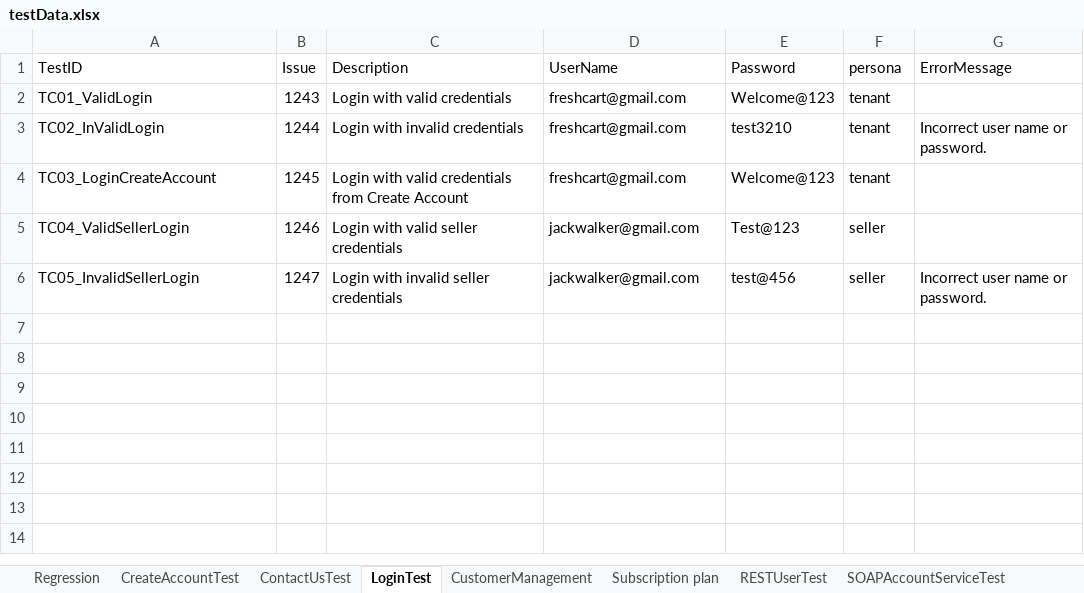
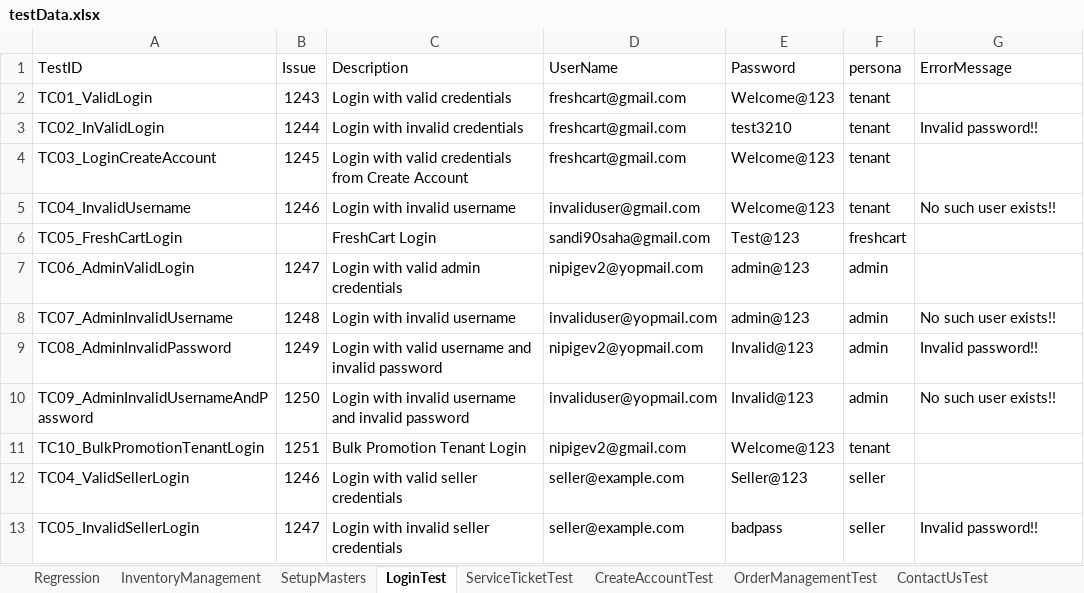
Before and after one commit to trigitaltech/nipige_qa_automation, an Excel workbook: src/resources/data/testData.xlsx, sheet LoginTest, drawn as a sheet; values as stored, in another font and other column widths than the file's, no borders; addresses are those after the commit; the diff names each change by its address in the sheet, - before the commit and + after, or states it on an @@ line.

Commit message:
Restore all 23 sheets from develop

```diff
--- a/src/resources/data/testData.xlsx (sheet LoginTest)
+++ b/src/resources/data/testData.xlsx (sheet LoginTest)
+sheet tab: InventoryManagement
+sheet tab: SetupMasters
+sheet tab: ServiceTicketTest
+sheet tab: OrderManagementTest
@@ sheet tab order changed: Regression | InventoryManagement | SetupMasters | LoginTest | ServiceTicketTest | CreateAccountTest | OrderManagementTest | ContactUsTest @@
-G3 (ErrorMessage): Incorrect user name or password.
+G3 (ErrorMessage): Invalid password!!
+row 5: TC04_InvalidUsername | 1246 | Login with invalid username | invaliduser@gmail.com | Welcome@123 | tenant | No such user exists!!
+row 6: TC05_FreshCartLogin |  | FreshCart Login | sandi90saha@gmail.com | Test@123 | freshcart
+row 7: TC06_AdminValidLogin | 1247 | Login with valid admin credentials | nipigev2@yopmail.com | admin@123 | admin
+row 8: TC07_AdminInvalidUsername | 1248 | Login with invalid username | invaliduser@yopmail.com | admin@123 | admin | No such user exists!!
+row 9: TC08_AdminInvalidPassword | 1249 | Login with valid username and invalid password | nipigev2@yopmail.com | Invalid@123 | admin | Invalid password!!
+row 10: TC09_AdminInvalidUsernameAndPassword | 1250 | Login with invalid username and invalid password | invaliduser@yopmail.com | Invalid@123 | admin | No such user exists!!
+row 11: TC10_BulkPromotionTenantLogin | 1251 | Bulk Promotion Tenant Login | nipigev2@gmail.com | Welcome@123 | tenant
-D12:D13 (UserName): jackwalker@gmail.com
+D12:D13 (UserName): seller@example.com
-E12 (Password): Test@123
+E12 (Password): Seller@123
-E13 (Password): test@456
+E13 (Password): badpass
-G13 (ErrorMessage): Incorrect user name or password.
+G13 (ErrorMessage): Invalid password!!
```
Also changed, not shown: sheet CustomerManagement, sheet Regression, other sheet tabs.
